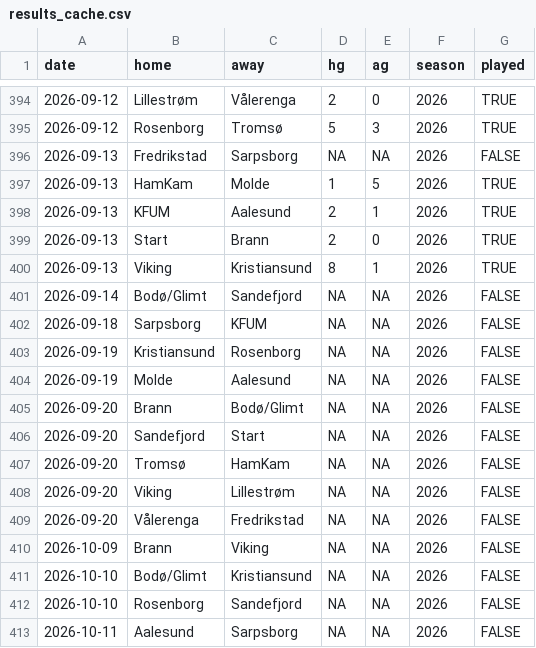
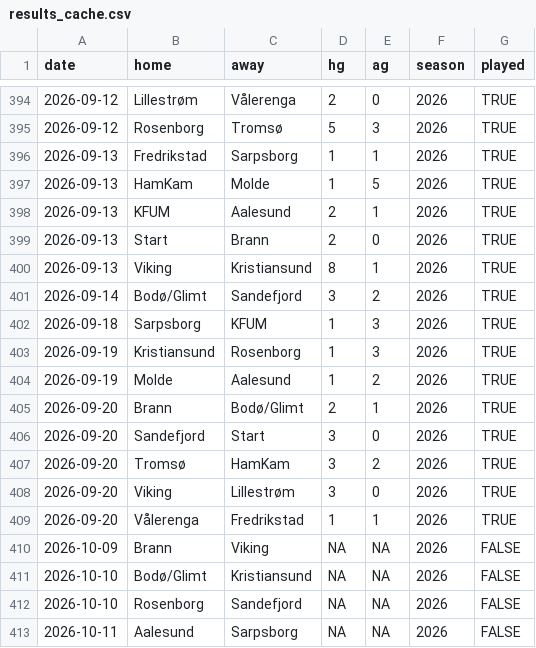
Before and after one commit to Ricosaur/Tippeliga-simulator, a CSV file: data/results_cache.csv, drawn as a sheet; only a part is shown, gaps mark what is left out.

```diff
--- a/data/results_cache.csv
+++ b/data/results_cache.csv
@@ -395,3 +395,3 @@ date,home,away,hg,ag,season,played
 2026-09-12,Rosenborg,Tromsø,5,3,2026,TRUE
-2026-09-13,Fredrikstad,Sarpsborg,NA,NA,2026,FALSE
+2026-09-13,Fredrikstad,Sarpsborg,1,1,2026,TRUE
 2026-09-13,HamKam,Molde,1,5,2026,TRUE
@@ -400,11 +400,11 @@ date,home,away,hg,ag,season,played
 2026-09-13,Viking,Kristiansund,8,1,2026,TRUE
-2026-09-14,Bodø/Glimt,Sandefjord,NA,NA,2026,FALSE
-2026-09-18,Sarpsborg,KFUM,NA,NA,2026,FALSE
-2026-09-19,Kristiansund,Rosenborg,NA,NA,2026,FALSE
-2026-09-19,Molde,Aalesund,NA,NA,2026,FALSE
-2026-09-20,Brann,Bodø/Glimt,NA,NA,2026,FALSE
-2026-09-20,Sandefjord,Start,NA,NA,2026,FALSE
-2026-09-20,Tromsø,HamKam,NA,NA,2026,FALSE
-2026-09-20,Viking,Lillestrøm,NA,NA,2026,FALSE
-2026-09-20,Vålerenga,Fredrikstad,NA,NA,2026,FALSE
+2026-09-14,Bodø/Glimt,Sandefjord,3,2,2026,TRUE
+2026-09-18,Sarpsborg,KFUM,1,3,2026,TRUE
+2026-09-19,Kristiansund,Rosenborg,1,3,2026,TRUE
+2026-09-19,Molde,Aalesund,1,2,2026,TRUE
+2026-09-20,Brann,Bodø/Glimt,2,1,2026,TRUE
+2026-09-20,Sandefjord,Start,3,0,2026,TRUE
+2026-09-20,Tromsø,HamKam,3,2,2026,TRUE
+2026-09-20,Viking,Lillestrøm,3,0,2026,TRUE
+2026-09-20,Vålerenga,Fredrikstad,1,1,2026,TRUE
 2026-10-09,Brann,Viking,NA,NA,2026,FALSE
```
